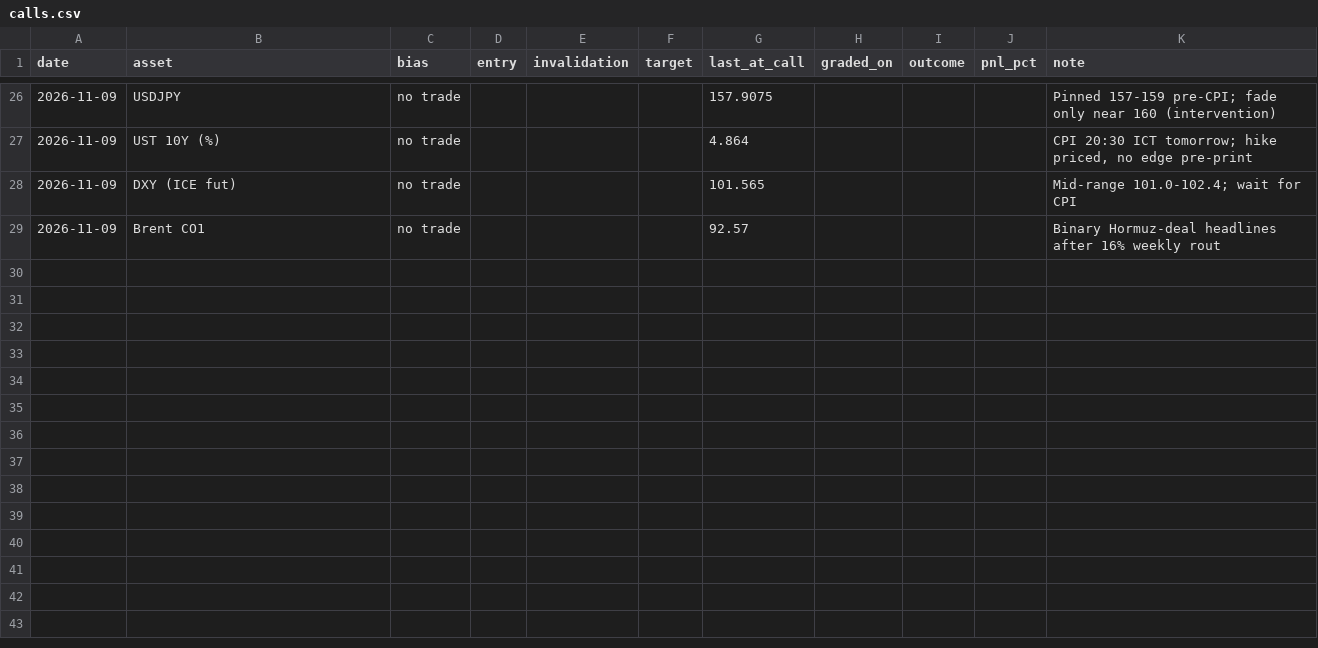
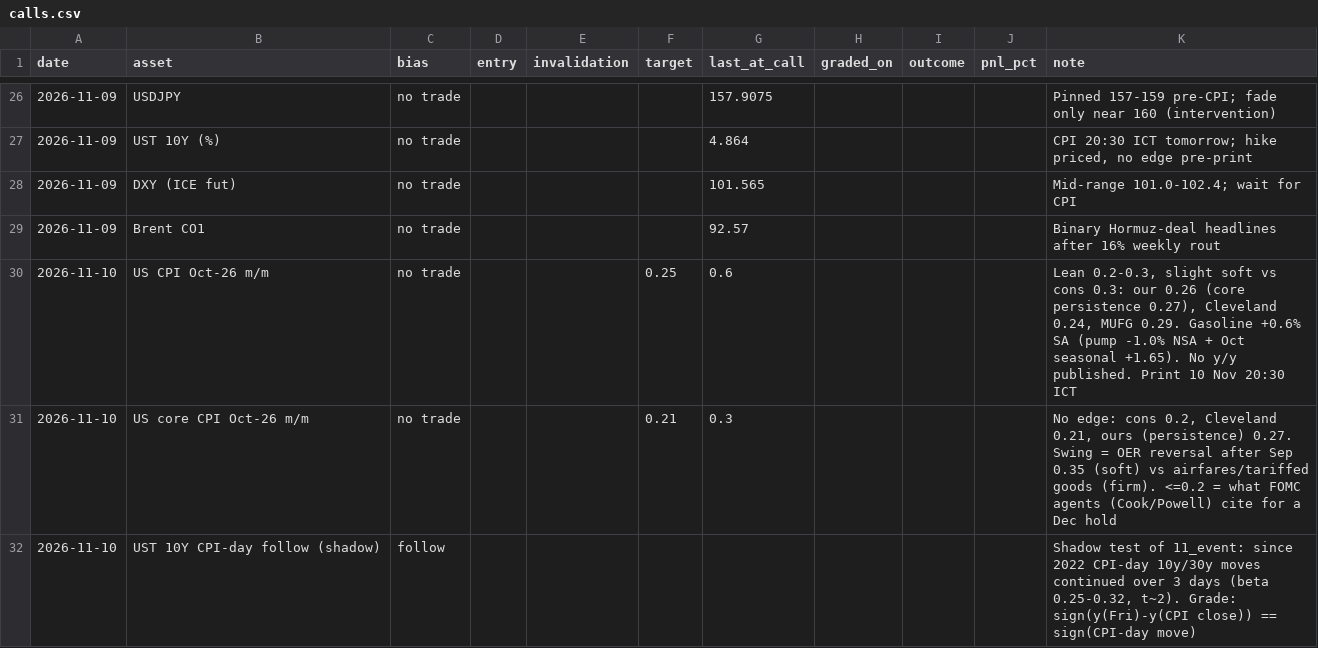
Before and after one commit to patsrivanich123/Trading-outputs, a CSV file: journal/calls.csv, drawn as a sheet; only a part is shown, gaps mark what is left out; the diff names each change by its address in the sheet, - before the commit and + after, or states it on an @@ line.

```diff
--- a/journal/calls.csv
+++ b/journal/calls.csv
+row 30: 2026-11-10 | US CPI Oct-26 m/m | no trade |  |  | 0.25 | 0.6 |  |  |  | Lean 0.2-0.3, slight soft vs cons 0.3: our 0.26 (core persistence 0.27), Cleveland 0.24, MUFG 0.29. Gasoline +0.6% SA (pump -1.0% NSA + Oct seasonal +1.65). No y/y published. Print 10 Nov 20:30 ICT
+row 31: 2026-11-10 | US core CPI Oct-26 m/m | no trade |  |  | 0.21 | 0.3 |  |  |  | No edge: cons 0.2, Cleveland 0.21, ours (persistence) 0.27. Swing = OER reversal after Sep 0.35 (soft) vs airfares/tariffed goods (firm). <=0.2 = what FOMC agents (Cook/Powell) cite for a Dec hold
+row 32: 2026-11-10 | UST 10Y CPI-day follow (shadow) | follow |  |  |  |  |  |  |  | Shadow test of 11_event: since 2022 CPI-day 10y/30y moves continued over 3 days (beta 0.25-0.32, t~2). Grade: sign(y(Fri)-y(CPI close)) == sign(CPI-day move)
```
Also changed, not shown: 2 other files.
